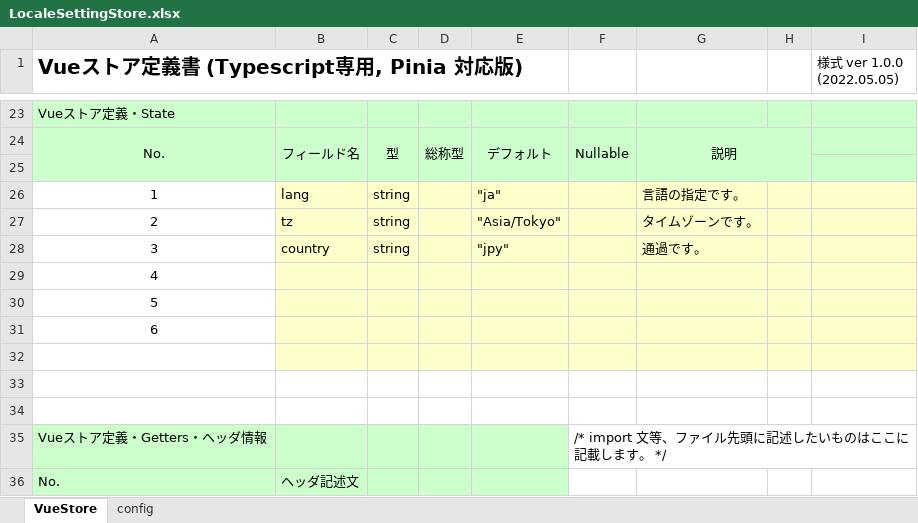
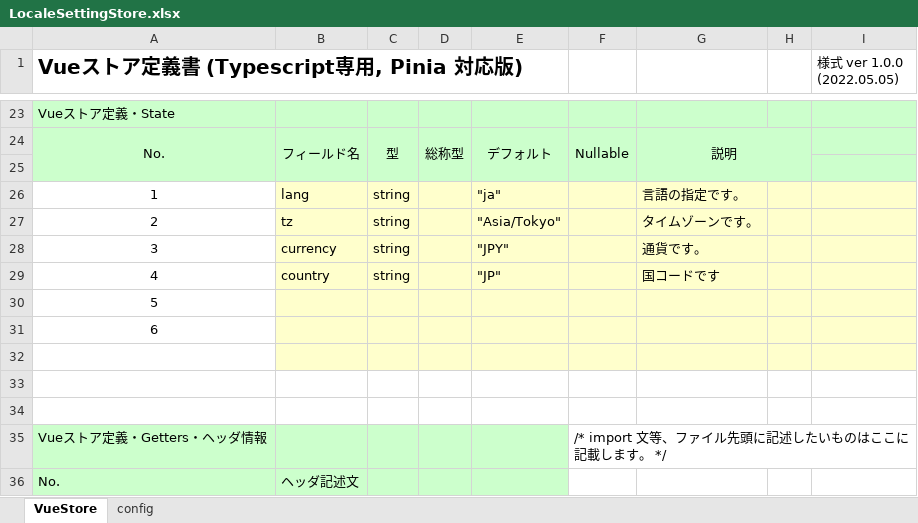
Before and after one commit to uedaueo/dapanda-front-core, an Excel workbook: meta/stores/LocaleSettingStore.xlsx, sheet VueStore, drawn as a sheet; only a part is shown, gaps mark what is left out; values as stored, in another font and other column widths than the file's, no borders; removed rows and columns are numbered as before the commit, all else as after; the diff names each change by its address in the sheet, - before the commit and + after, or states it on an @@ line.

```diff
--- a/meta/stores/LocaleSettingStore.xlsx (sheet VueStore)
+++ b/meta/stores/LocaleSettingStore.xlsx (sheet VueStore)
-B28: country
+B28: currency
-E28: "jpy"
+E28: "JPY"
-G28: 通過です。
+G28: 通貨です。
-row 29: 4
+row 29: 4 | country | string |  | "JP" |  | 国コードです
```
Also changed, not shown: meta/samples/pages/LoginSample.xlsx, meta/stores/AuthenticationControllerStore.xlsx, 14 other files.
